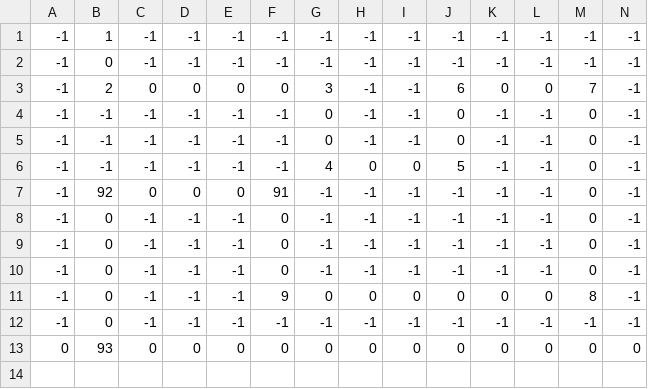
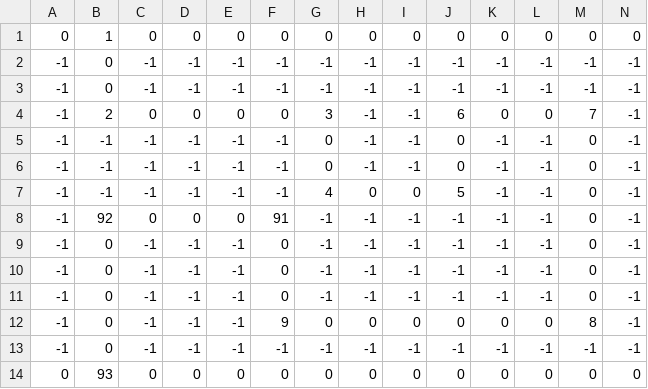
Before and after one commit to tran0826/First-Team-Unity, a CSV file: Assets/Resources/map.csv, drawn as a sheet.

```diff
--- a/Assets/Resources/map.csv
+++ b/Assets/Resources/map.csv
@@ -1,2 +1,3 @@
--1,1,-1,-1,-1,-1,-1,-1,-1,-1,-1,-1,-1,-1
+0,1,0,0,0,0,0,0,0,0,0,0,0,0
+-1,0,-1,-1,-1,-1,-1,-1,-1,-1,-1,-1,-1,-1
 -1,0,-1,-1,-1,-1,-1,-1,-1,-1,-1,-1,-1,-1
```
Also changed, not shown: 15 other files.
